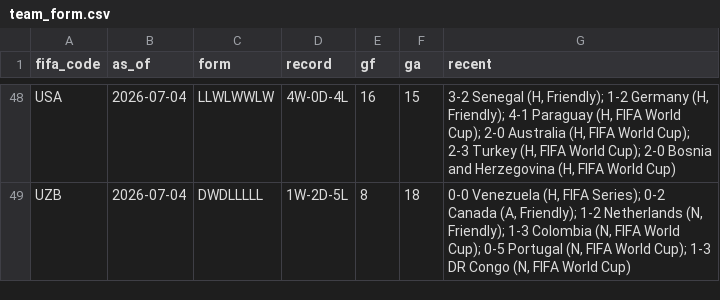
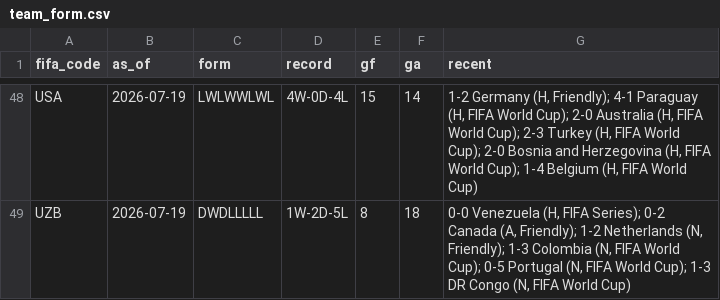
Before and after one commit to tasmurf2-create/wc-edge-finder, a CSV file: data/team_form.csv, drawn as a sheet; only a part is shown, gaps mark what is left out; the diff covers the shown part only; the diff names each change by its address in the sheet, - before the commit and + after, or states it on an @@ line.

```diff
--- a/data/team_form.csv
+++ b/data/team_form.csv
-B48:B49 (as_of): 2026-07-04
+B48:B49 (as_of): 2026-07-19
-C48 (form): LLWLWWLW
+C48 (form): LWLWWLWL
-E48 (gf): 16
+E48 (gf): 15
-F48 (ga): 15
+F48 (ga): 14
-G48 (recent): 3-2 Senegal (H, Friendly); 1-2 Germany (H, Friendly); 4-1 Paraguay (H, FIFA World Cup); 2-0 Australia (H, FIFA World Cup); 2-3 Turkey (H, FIFA World Cup); 2-0 Bosnia and Herzegovina (H, FIFA…
+G48 (recent): 1-2 Germany (H, Friendly); 4-1 Paraguay (H, FIFA World Cup); 2-0 Australia (H, FIFA World Cup); 2-3 Turkey (H, FIFA World Cup); 2-0 Bosnia and Herzegovina (H, FIFA World Cup); 1-4 Belgium (H, FIFA…
```
Also changed, not shown: 105 edited cells elsewhere in this file, 4 other files.
